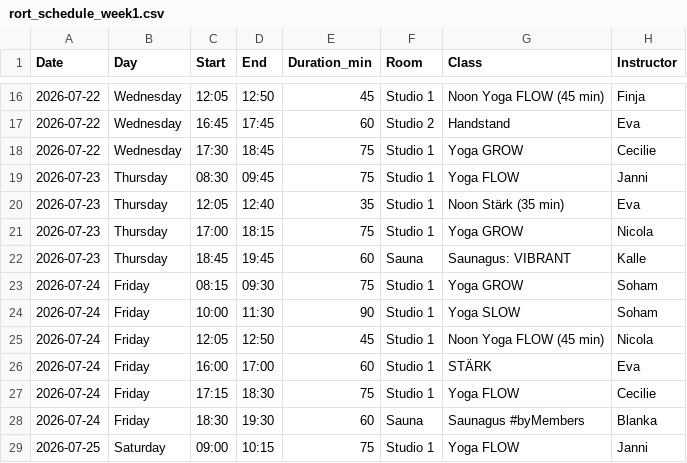
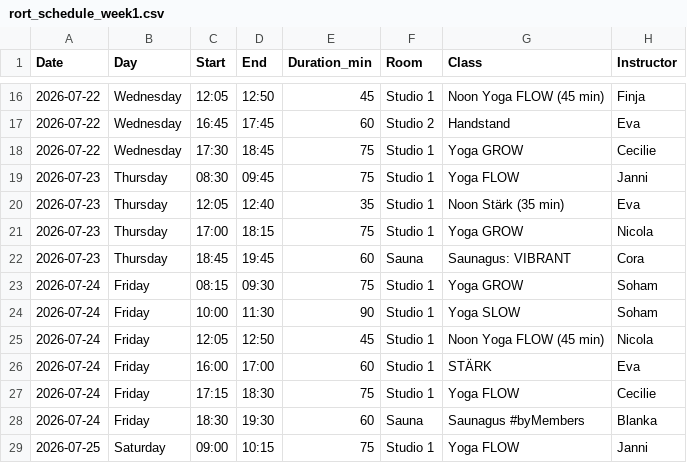
Before and after one commit to FreddyAngelo/rort-calendar, a CSV file: data/rort_schedule_week1.csv, drawn as a sheet; only a part is shown, gaps mark what is left out.

```diff
--- a/data/rort_schedule_week1.csv
+++ b/data/rort_schedule_week1.csv
@@ -21,3 +21,3 @@ Date,Day,Start,End,Duration_min,Room,Class,Instructor
 2026-07-23,Thursday,17:00,18:15,75,Studio 1,Yoga GROW,Nicola
-2026-07-23,Thursday,18:45,19:45,60,Sauna,Saunagus: VIBRANT,Kalle
+2026-07-23,Thursday,18:45,19:45,60,Sauna,Saunagus: VIBRANT,Cora
 2026-07-24,Friday,08:15,09:30,75,Studio 1,Yoga GROW,Soham
```
